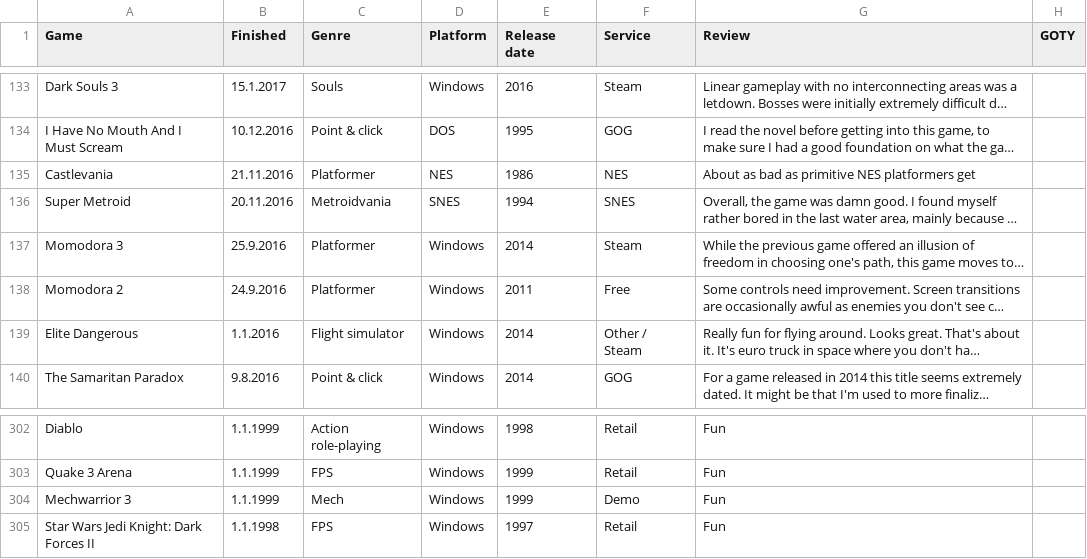
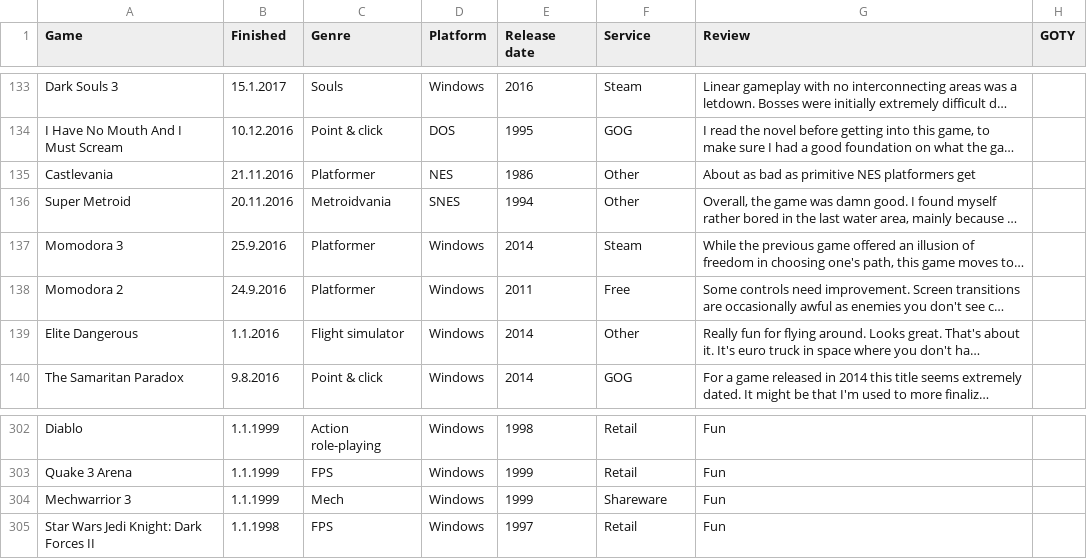
Before and after one commit to SirDifferential/games-played, a CSV file: games-played.csv, drawn as a sheet; only a part is shown, gaps mark what is left out; long unchanged cells end in …; the diff names each change by its address in the sheet, - before the commit and + after, or states it on an @@ line.

```diff
--- a/games-played.csv
+++ b/games-played.csv
-F135 (Service): NES
+F135 (Service): Other
-F136 (Service): SNES
+F136 (Service): Other
-F139 (Service): Other / Steam
+F139 (Service): Other
-F304 (Service): Demo
+F304 (Service): Shareware
```
Also changed, not shown: 19 other files.
